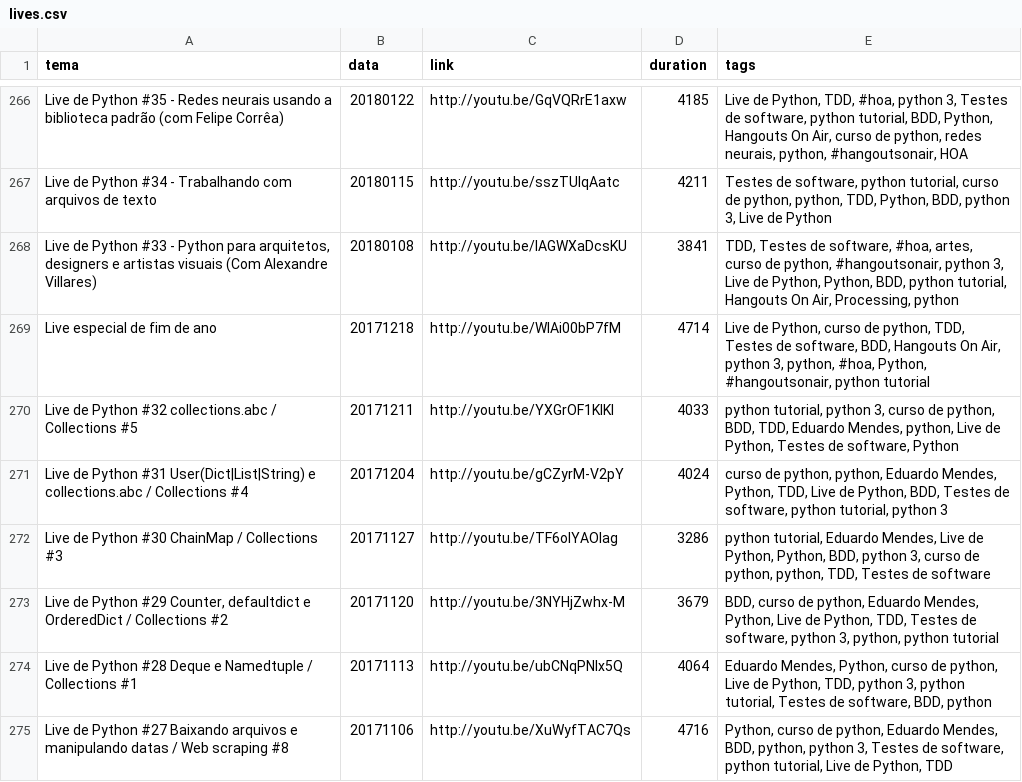
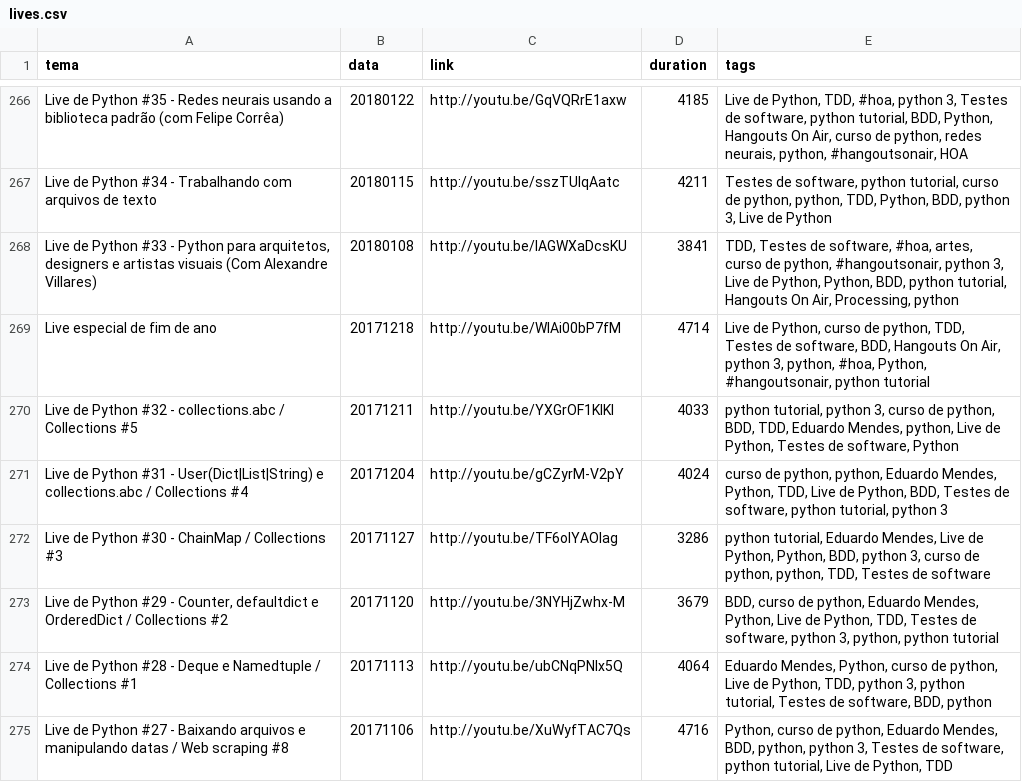
Before and after one commit to dunossauro/live-de-python, a CSV file: stuff/lives.csv, drawn as a sheet; only a part is shown, gaps mark what is left out; the diff covers the shown part only.

Commit message:
Condições para atualizar a tabela de lives em stuff

```diff
--- a/stuff/lives.csv
+++ b/stuff/lives.csv
@@ -269,7 +269,7 @@ Live de Python #33 - Python para arquitetos, designers e artistas visuais (Com A
 Live especial de fim de ano;20171218;http://youtu.be/WlAi00bP7fM;4714;Live de Python, curso de python, TDD, Testes de software, BDD, Hangouts On Air, python 3, python, #hoa, Python, #hangoutsonair, python tutorial
-Live de Python #32 collections.abc / Collections #5;20171211;http://youtu.be/YXGrOF1KIKI;4033;python tutorial, python 3, curso de python, BDD, TDD, Eduardo Mendes, python, Live de Python, Testes de software, Python
-Live de Python #31 User(Dict|List|String) e collections.abc / Collections #4;20171204;http://youtu.be/gCZyrM-V2pY;4024;curso de python, python, Eduardo Mendes, Python, TDD, Live de Python, BDD, Testes de software, python tutorial, python 3
-Live de Python #30 ChainMap / Collections #3;20171127;http://youtu.be/TF6oIYAOlag;3286;python tutorial, Eduardo Mendes, Live de Python, Python, BDD, python 3, curso de python, python, TDD, Testes de software
-Live de Python #29 Counter, defaultdict e OrderedDict / Collections #2;20171120;http://youtu.be/3NYHjZwhx-M;3679;BDD, curso de python, Eduardo Mendes, Python, Live de Python, TDD, Testes de software, python 3, python, python tutorial
-Live de Python #28 Deque e Namedtuple / Collections #1;20171113;http://youtu.be/ubCNqPNIx5Q;4064;Eduardo Mendes, Python, curso de python, Live de Python, TDD, python 3, python tutorial, Testes de software, BDD, python
-Live de Python #27 Baixando arquivos e manipulando datas / Web scraping  #8;20171106;http://youtu.be/XuWyfTAC7Qs;4716;Python, curso de python, Eduardo Mendes, BDD, python, python 3, Testes de software, python tutorial, Live de Python, TDD
+Live de Python #32 - collections.abc / Collections #5;20171211;http://youtu.be/YXGrOF1KIKI;4033;python tutorial, python 3, curso de python, BDD, TDD, Eduardo Mendes, python, Live de Python, Testes de software, Python
+Live de Python #31 - User(Dict|List|String) e collections.abc / Collections #4;20171204;http://youtu.be/gCZyrM-V2pY;4024;curso de python, python, Eduardo Mendes, Python, TDD, Live de Python, BDD, Testes de software, python tutorial, python 3
+Live de Python #30 - ChainMap / Collections #3;20171127;http://youtu.be/TF6oIYAOlag;3286;python tutorial, Eduardo Mendes, Live de Python, Python, BDD, python 3, curso de python, python, TDD, Testes de software
+Live de Python #29 - Counter, defaultdict e OrderedDict / Collections #2;20171120;http://youtu.be/3NYHjZwhx-M;3679;BDD, curso de python, Eduardo Mendes, Python, Live de Python, TDD, Testes de software, python 3, python, python tutorial
+Live de Python #28 - Deque e Namedtuple / Collections #1;20171113;http://youtu.be/ubCNqPNIx5Q;4064;Eduardo Mendes, Python, curso de python, Live de Python, TDD, python 3, python tutorial, Testes de software, BDD, python
+Live de Python #27 - Baixando arquivos e manipulando datas / Web scraping  #8;20171106;http://youtu.be/XuWyfTAC7Qs;4716;Python, curso de python, Eduardo Mendes, BDD, python, python 3, Testes de software, python tutorial, Live de Python, TDD
```
Also changed, not shown: 15 edited cells elsewhere in this file, 2 other files.
